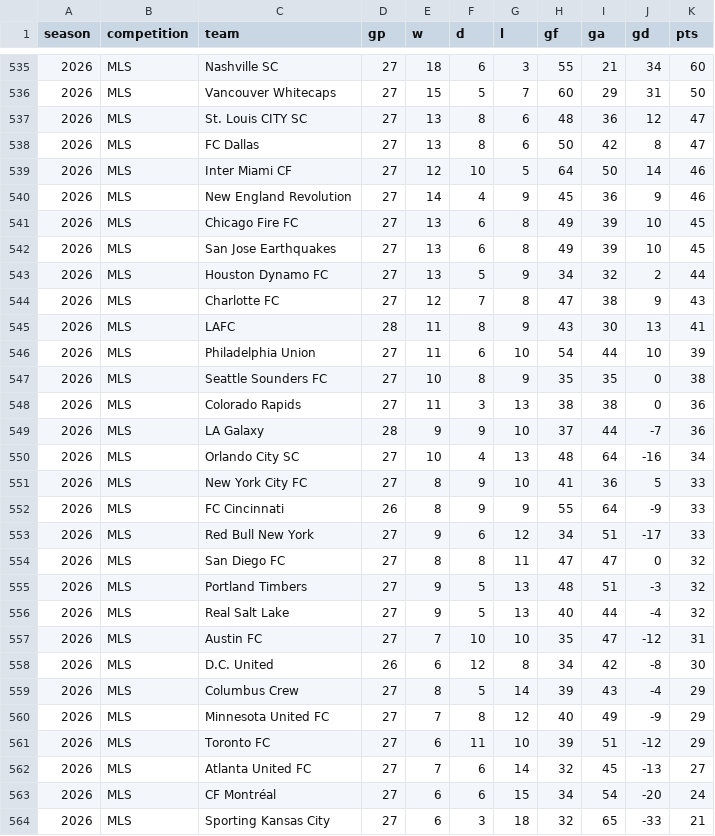
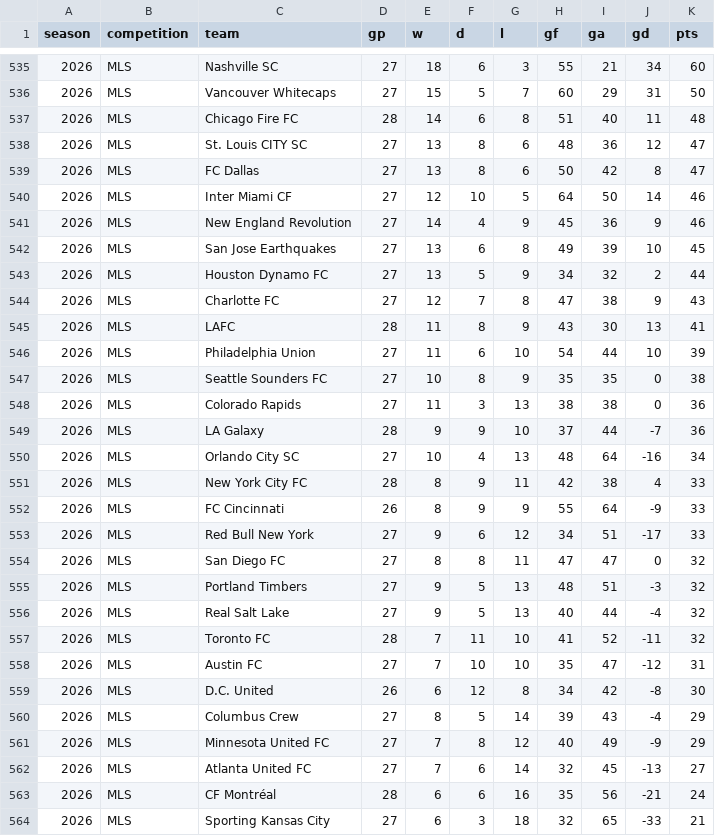
Before and after one commit to fakeronjan/cobi, a CSV file: cobi_standings.csv, drawn as a sheet; only a part is shown, gaps mark what is left out.

```diff
--- a/cobi_standings.csv
+++ b/cobi_standings.csv
@@ -536,2 +536,3 @@ season,competition,team,gp,w,d,l,gf,ga,gd,pts
 2026,MLS,Vancouver Whitecaps,27,15,5,7,60,29,31,50
+2026,MLS,Chicago Fire FC,28,14,6,8,51,40,11,48
 2026,MLS,St. Louis CITY SC,27,13,8,6,48,36,12,47
@@ -540,3 +541,2 @@ season,competition,team,gp,w,d,l,gf,ga,gd,pts
 2026,MLS,New England Revolution,27,14,4,9,45,36,9,46
-2026,MLS,Chicago Fire FC,27,13,6,8,49,39,10,45
 2026,MLS,San Jose Earthquakes,27,13,6,8,49,39,10,45
@@ -550,3 +550,3 @@ season,competition,team,gp,w,d,l,gf,ga,gd,pts
 2026,MLS,Orlando City SC,27,10,4,13,48,64,-16,34
-2026,MLS,New York City FC,27,8,9,10,41,36,5,33
+2026,MLS,New York City FC,28,8,9,11,42,38,4,33
 2026,MLS,FC Cincinnati,26,8,9,9,55,64,-9,33
@@ -556,2 +556,3 @@ season,competition,team,gp,w,d,l,gf,ga,gd,pts
 2026,MLS,Real Salt Lake,27,9,5,13,40,44,-4,32
+2026,MLS,Toronto FC,28,7,11,10,41,52,-11,32
 2026,MLS,Austin FC,27,7,10,10,35,47,-12,31
@@ -560,5 +561,4 @@ season,competition,team,gp,w,d,l,gf,ga,gd,pts
 2026,MLS,Minnesota United FC,27,7,8,12,40,49,-9,29
-2026,MLS,Toronto FC,27,6,11,10,39,51,-12,29
 2026,MLS,Atlanta United FC,27,7,6,14,32,45,-13,27
-2026,MLS,CF Montréal,27,6,6,15,34,54,-20,24
+2026,MLS,CF Montréal,28,6,6,16,35,56,-21,24
 2026,MLS,Sporting Kansas City,27,6,3,18,32,65,-33,21
```
Also changed, not shown: mls_schedule.csv, 37 other files.
